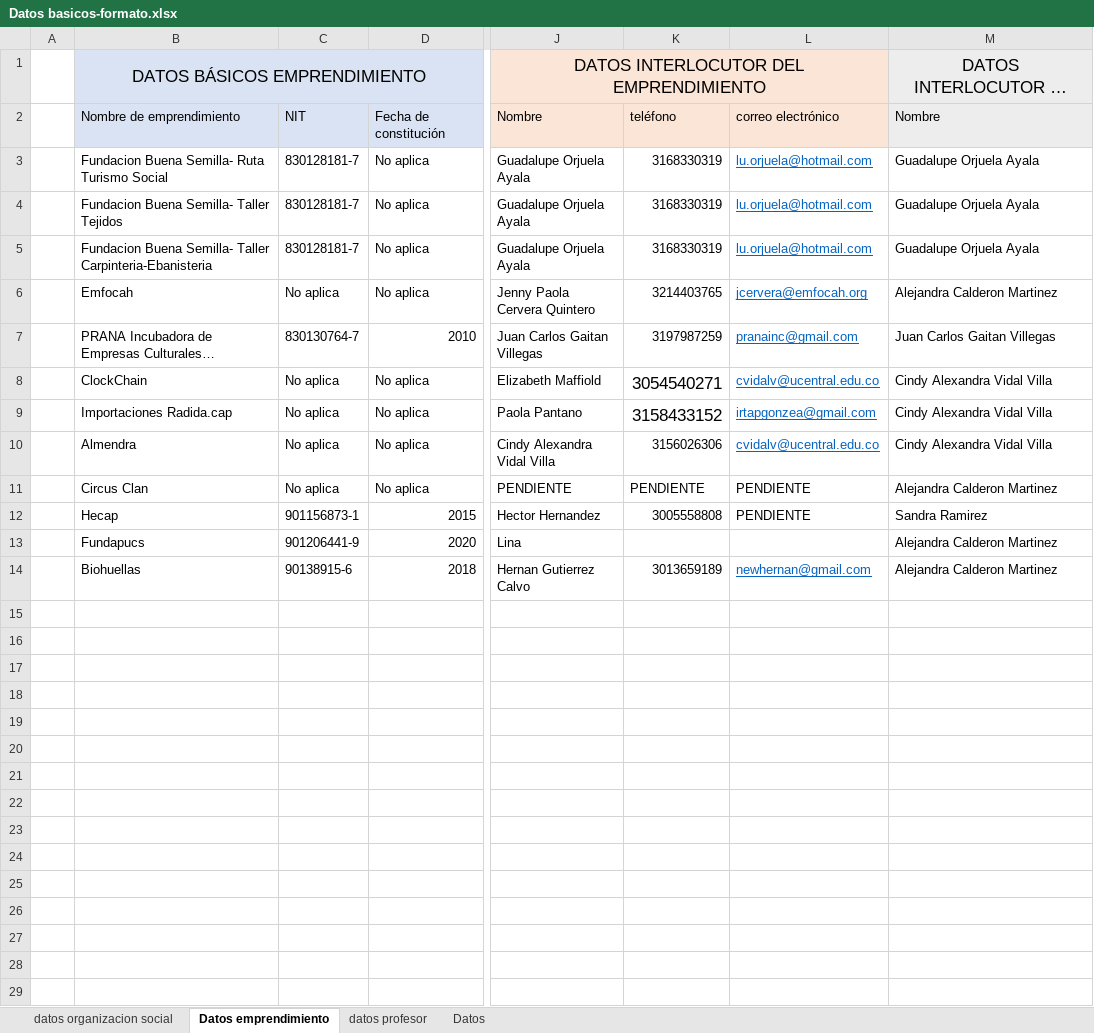
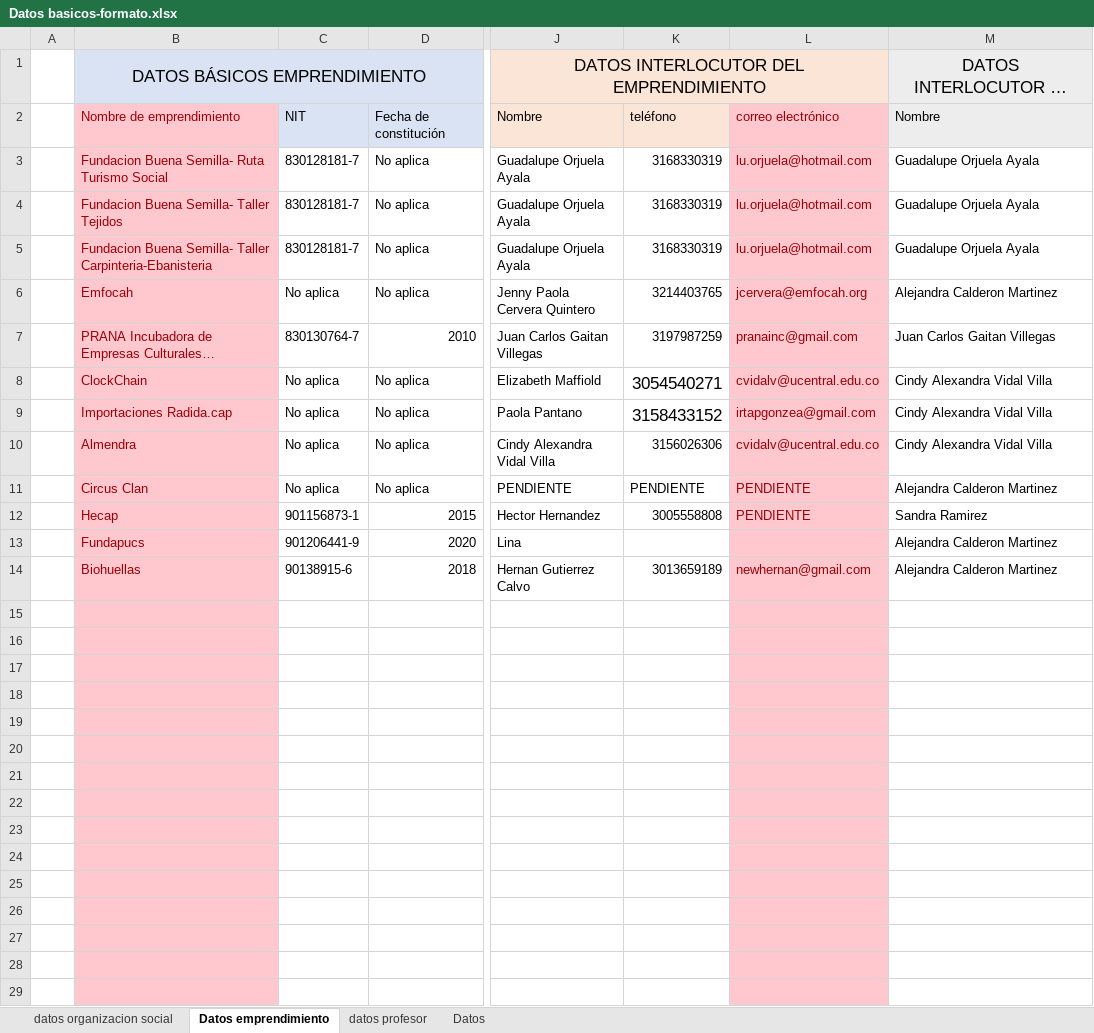
Before and after one commit to ZiggyFoda/AANTIK, an Excel workbook: BACKEND/aantik/Datos basicos-formato.xlsx, sheet Datos emprendimiento, drawn as a sheet; only a part is shown, gaps mark what is left out; long unchanged cells end in …; values as stored, in another font and other column widths than the file's, no borders; the diff covers the shown part only; the diff names each change by its address in the sheet, - before the commit and + after, or states it on an @@ line.

```diff
--- a/BACKEND/aantik/Datos basicos-formato.xlsx (sheet Datos emprendimiento)
+++ b/BACKEND/aantik/Datos basicos-formato.xlsx (sheet Datos emprendimiento)
-B2:B14 text colour: black
+B2:B14 text colour: #9C0006
-B2 fill: #DAE3F3
+B2 fill: #FFC7CE
@@ L2 text colour: black → #9C0006, fill: #FBE5D6 → #FFC7CE @@
-B3:B29 fill: none
+B3:B29 fill: #FFC7CE
-L3:L29 fill: none
+L3:L29 fill: #FFC7CE
@@ L3:L10 underline: on → off, text colour: #0563C1 → #9C0006 @@
-L11:L12 text colour: black
+L11:L12 text colour: #9C0006
@@ L14 underline: on → off, text colour: #0563C1 → #9C0006 @@
```
Also changed, not shown: cell formats elsewhere in this sheet, sheet datos organizacion social, sheet datos profesor, 18 other files.
